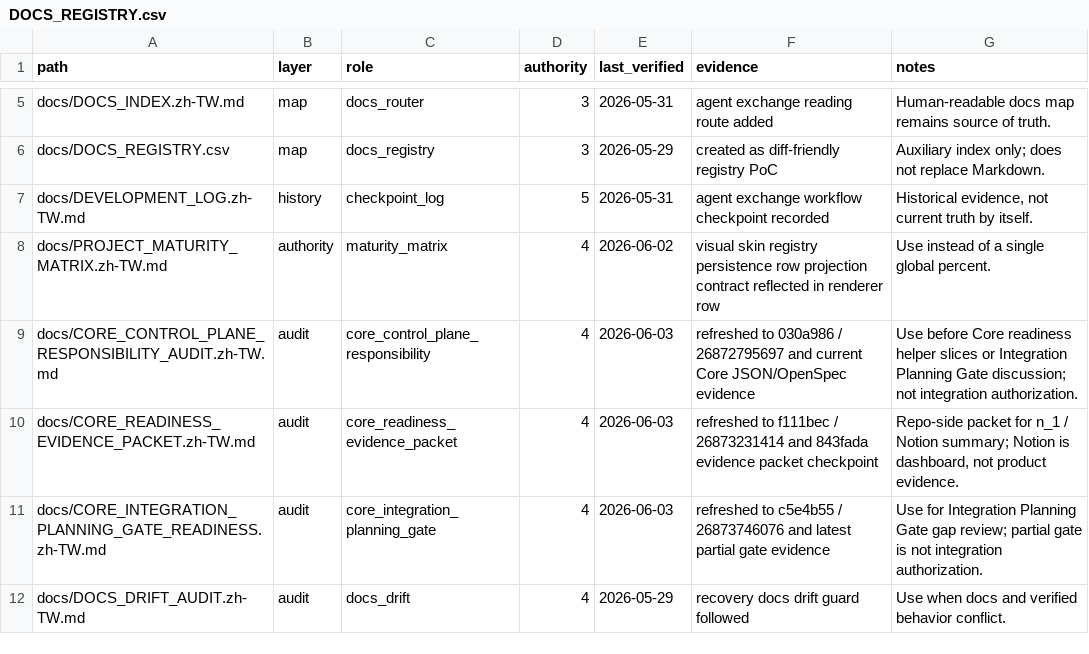
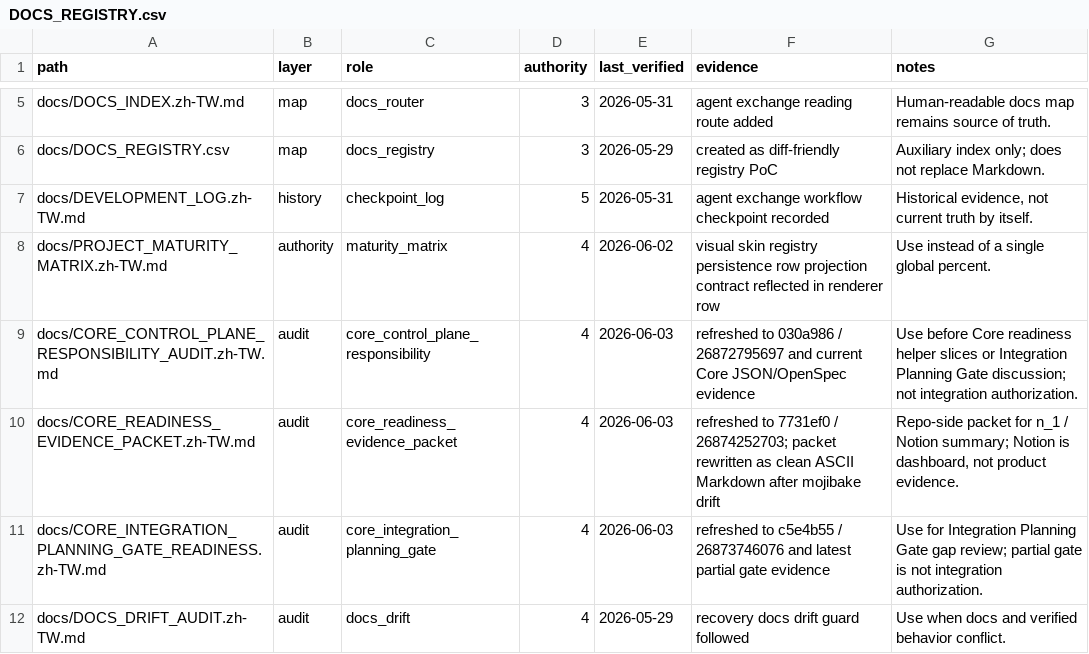
Before and after one commit to kagamihara-rururka/APIkeys_collection, a CSV file: docs/DOCS_REGISTRY.csv, drawn as a sheet; only a part is shown, gaps mark what is left out.

Commit message:
docs: refresh core readiness evidence packet

```diff
--- a/docs/DOCS_REGISTRY.csv
+++ b/docs/DOCS_REGISTRY.csv
@@ -9,3 +9,3 @@ docs/PROJECT_MATURITY_MATRIX.zh-TW.md,authority,maturity_matrix,4,2026-06-02,"vi
 docs/CORE_CONTROL_PLANE_RESPONSIBILITY_AUDIT.zh-TW.md,audit,core_control_plane_responsibility,4,2026-06-03,"refreshed to 030a986 / 26872795697 and current Core JSON/OpenSpec evidence","Use before Core readiness helper slices or Integration Planning Gate discussion; not integration authorization."
-docs/CORE_READINESS_EVIDENCE_PACKET.zh-TW.md,audit,core_readiness_evidence_packet,4,2026-06-03,"refreshed to f111bec / 26873231414 and 843fada evidence packet checkpoint","Repo-side packet for n_1 / Notion summary; Notion is dashboard, not product evidence."
+docs/CORE_READINESS_EVIDENCE_PACKET.zh-TW.md,audit,core_readiness_evidence_packet,4,2026-06-03,"refreshed to 7731ef0 / 26874252703; packet rewritten as clean ASCII Markdown after mojibake drift","Repo-side packet for n_1 / Notion summary; Notion is dashboard, not product evidence."
 docs/CORE_INTEGRATION_PLANNING_GATE_READINESS.zh-TW.md,audit,core_integration_planning_gate,4,2026-06-03,"refreshed to c5e4b55 / 26873746076 and latest partial gate evidence","Use for Integration Planning Gate gap review; partial gate is not integration authorization."
```
Also changed, not shown: 4 other files.
